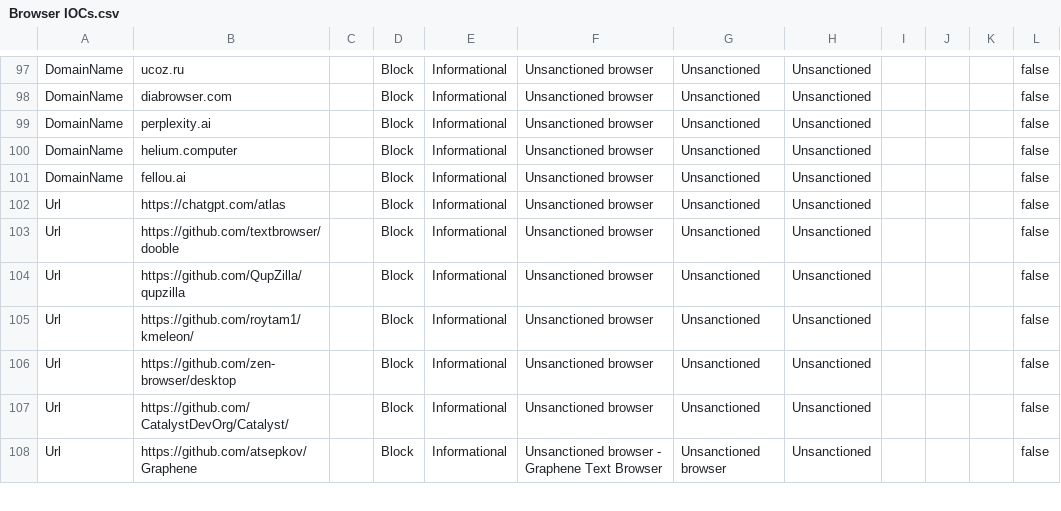
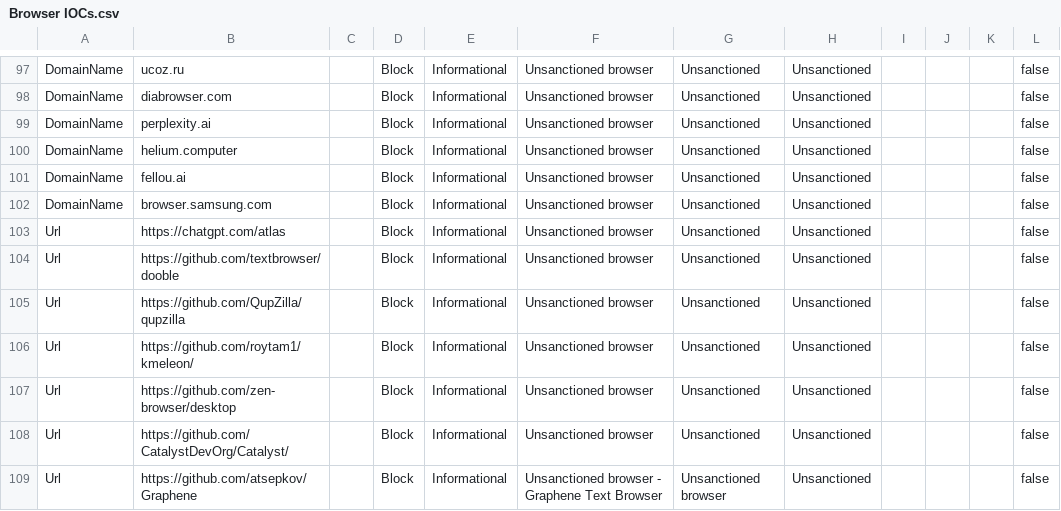
Before and after one commit to jkerai1/SoftwareCertificates, a CSV file: Bulk-IOC-CSVs/Browser IOCs.csv, drawn as a sheet; only a part is shown, gaps mark what is left out; the diff names each change by its address in the sheet, - before the commit and + after, or states it on an @@ line.

```diff
--- a/Bulk-IOC-CSVs/Browser IOCs.csv
+++ b/Bulk-IOC-CSVs/Browser IOCs.csv
+row 102: DomainName | browser.samsung.com |  | Block | Informational | Unsanctioned browser | Unsanctioned | Unsanctioned |  |  |  | false
```
